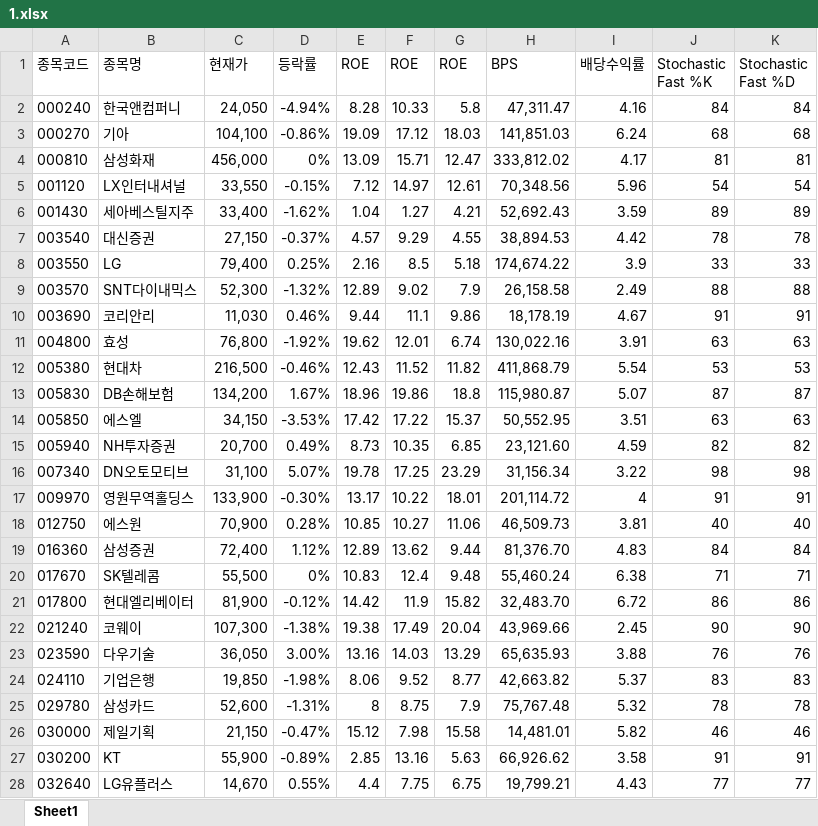
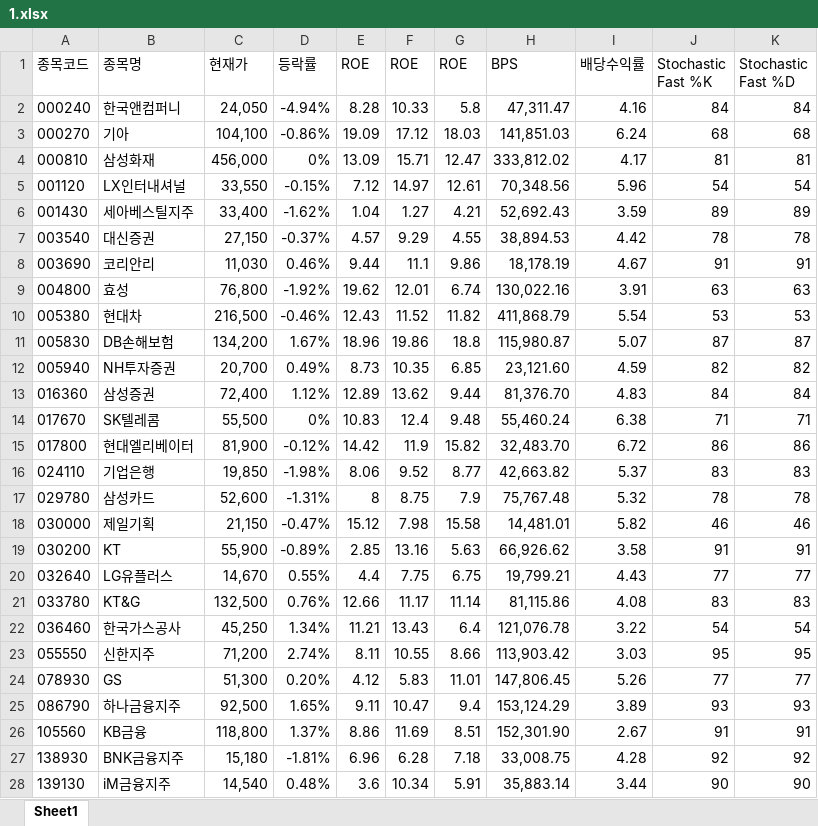
Before and after one commit to ez4happy/DividendGrowth, an Excel workbook: 1.xlsx, sheet Sheet1, drawn as a sheet; only a part is shown; the shorter side is filled out with more unchanged rows; values as stored, in another font and other column widths than the file's, no borders; the diff covers the shown part only; the diff names each change by its address in the sheet, - before the commit and + after, or states it on an @@ line.

Commit message:
Add files via upload

```diff
--- a/1.xlsx (sheet Sheet1)
+++ b/1.xlsx (sheet Sheet1)
-row 8: 003550 | LG | 79,400 | 0.25% | 2.16 | 8.5 | 5.18 | 174,674.22 | 3.9 | 33 | 33
-row 9: 003570 | SNT다이내믹스 | 52,300 | -1.32% | 12.89 | 9.02 | 7.9 | 26,158.58 | 2.49 | 88 | 88
-row 14: 005850 | 에스엘 | 34,150 | -3.53% | 17.42 | 17.22 | 15.37 | 50,552.95 | 3.51 | 63 | 63
-row 16: 007340 | DN오토모티브 | 31,100 | 5.07% | 19.78 | 17.25 | 23.29 | 31,156.34 | 3.22 | 98 | 98
-row 17: 009970 | 영원무역홀딩스 | 133,900 | -0.30% | 13.17 | 10.22 | 18.01 | 201,114.72 | 4 | 91 | 91
-row 18: 012750 | 에스원 | 70,900 | 0.28% | 10.85 | 10.27 | 11.06 | 46,509.73 | 3.81 | 40 | 40
-row 22: 021240 | 코웨이 | 107,300 | -1.38% | 19.38 | 17.49 | 20.04 | 43,969.66 | 2.45 | 90 | 90
-row 23: 023590 | 다우기술 | 36,050 | 3.00% | 13.16 | 14.03 | 13.29 | 65,635.93 | 3.88 | 76 | 76
```
Also changed, not shown: 7 removed rows elsewhere in this sheet.
